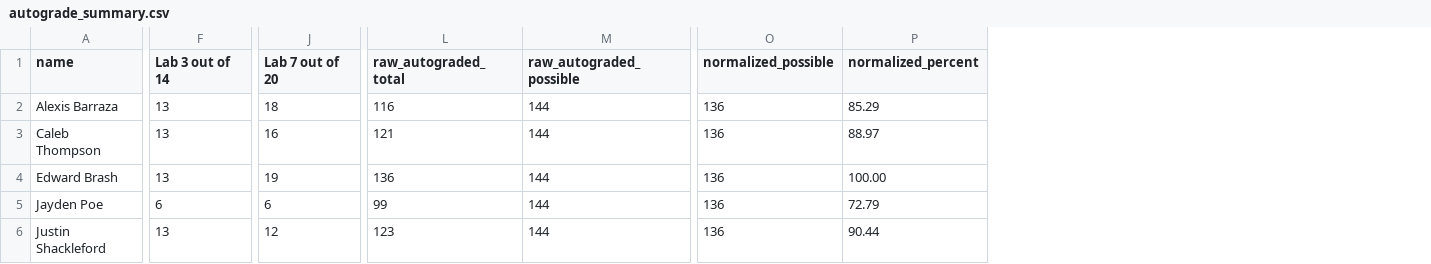
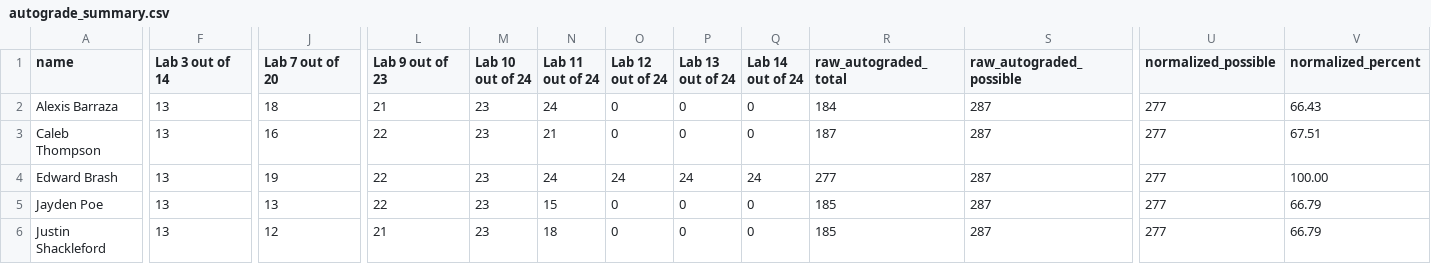
Before and after one commit to brash99/cpsc250L-instructor, a CSV file: grading/reports/autograde_summary.csv, drawn as a sheet; only a part is shown, gaps mark what is left out; addresses are those after the commit; the diff covers the shown part only; the diff names each change by its address in the sheet, - before the commit and + after, or states it on an @@ line.

```diff
--- a/grading/reports/autograde_summary.csv
+++ b/grading/reports/autograde_summary.csv
+column L (Lab 9 out of 23), rows 2-6: 21 | 22 | 22 | 22 | 21
+column M (Lab 10 out of 24), rows 2-6: all 23
+column N (Lab 11 out of 24), rows 2-6: 24 | 21 | 24 | 15 | 18
+column O (Lab 12 out of 24), rows 2-6: 0 | 0 | 24 | 0 | 0
+column P (Lab 13 out of 24), rows 2-6: 0 | 0 | 24 | 0 | 0
+column Q (Lab 14 out of 24), rows 2-6: 0 | 0 | 24 | 0 | 0
-R2 (raw_autograded_total): 116
+R2 (raw_autograded_total): 184
-S2:S6 (raw_autograded_possible): 144
+S2:S6 (raw_autograded_possible): 287
-U2:U6 (normalized_possible): 136
+U2:U6 (normalized_possible): 277
-V2 (normalized_percent): 85.29
+V2 (normalized_percent): 66.43
-R3 (raw_autograded_total): 121
+R3 (raw_autograded_total): 187
-V3 (normalized_percent): 88.97
+V3 (normalized_percent): 67.51
-R4 (raw_autograded_total): 136
+R4 (raw_autograded_total): 277
-F5 (Lab 3 out of 14): 6
+F5 (Lab 3 out of 14): 13
-J5 (Lab 7 out of 20): 6
+J5 (Lab 7 out of 20): 13
-R5 (raw_autograded_total): 99
+R5 (raw_autograded_total): 185
-V5 (normalized_percent): 72.79
+V5 (normalized_percent): 66.79
-R6 (raw_autograded_total): 123
+R6 (raw_autograded_total): 185
-V6 (normalized_percent): 90.44
+V6 (normalized_percent): 66.79
```
Also changed, not shown: 1 edited cell elsewhere in this file, grading/reports/lab01_report.csv, grading/reports/lab05_report.csv, 11 other files.
